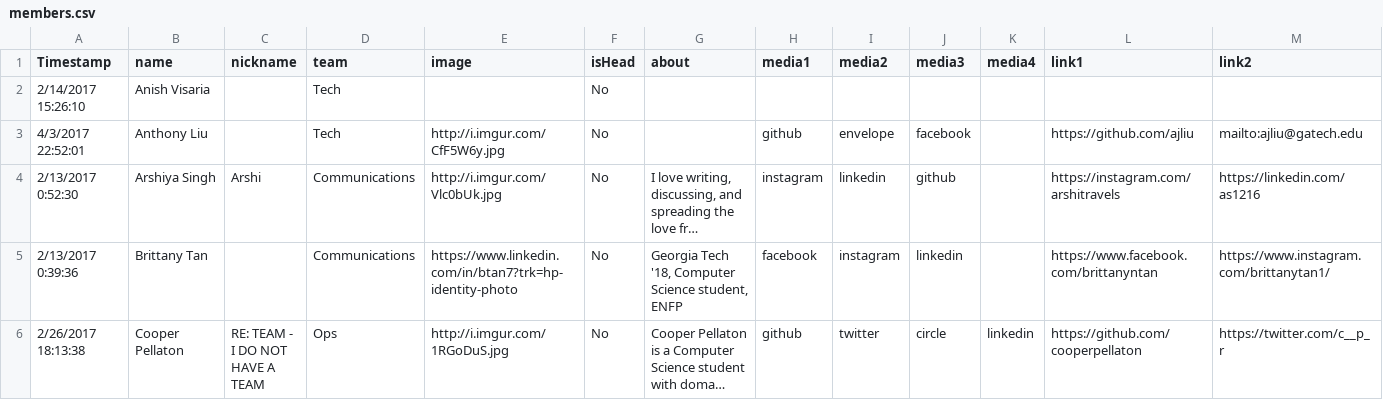
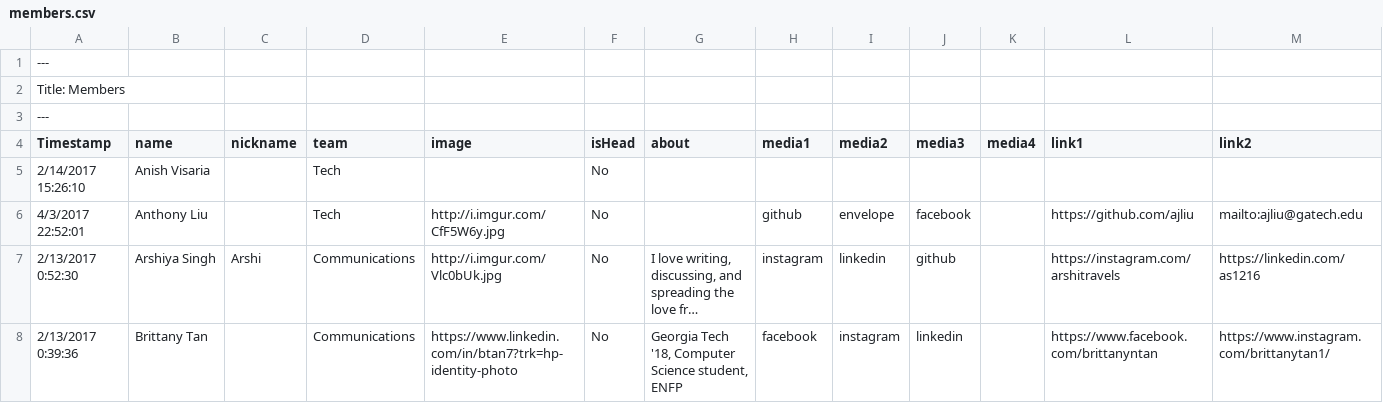
Before and after one commit to HackGT/hackgt-org-website, a CSV file: _members/members.csv (was _data/members.csv), drawn as a sheet; only a part is shown; the shorter side is filled out with more unchanged rows; long unchanged cells end in …; rows hold the shown columns only; the diff names each change by its address in the sheet, - before the commit and + after, or states it on an @@ line.

```diff
--- a/_data/members.csv
+++ b/_members/members.csv
+row 1: ---
+row 2: Title: Members
+row 3: ---
```
Also changed, not shown: 6 other files.
